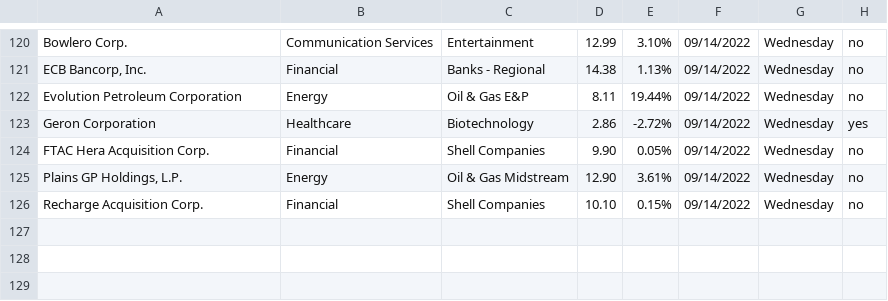
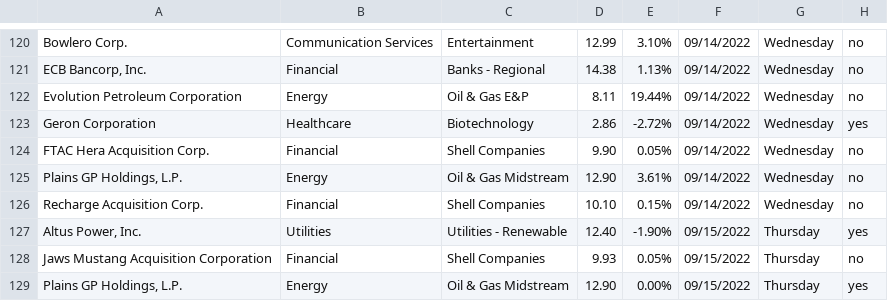
Before and after one commit to Ic3dThi/RecordPennyStocks, a CSV file: Pennystock.csv, drawn as a sheet; only a part is shown, gaps mark what is left out; the diff names each change by its address in the sheet, - before the commit and + after, or states it on an @@ line.

```diff
--- a/Pennystock.csv
+++ b/Pennystock.csv
+row 127: Altus Power, Inc. | Utilities | Utilities - Renewable | 12.40 | -1.90% | 09/15/2022 | Thursday | yes
+row 128: Jaws Mustang Acquisition Corporation | Financial | Shell Companies | 9.93 | 0.05% | 09/15/2022 | Thursday | no
+row 129: Plains GP Holdings, L.P. | Energy | Oil & Gas Midstream | 12.90 | 0.00% | 09/15/2022 | Thursday | yes
```
